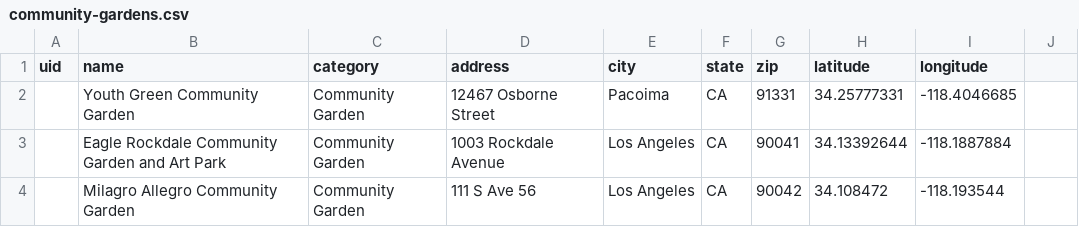
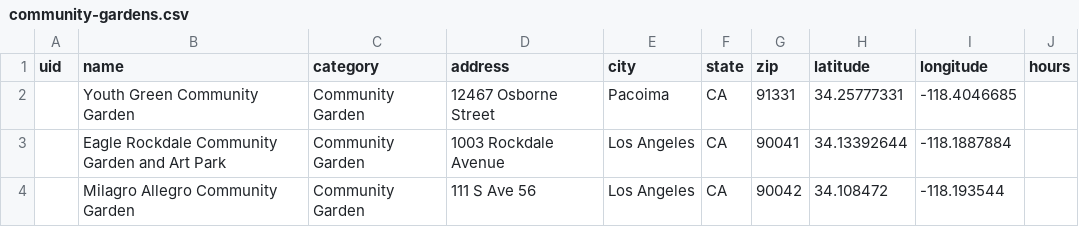
Before and after one commit to hackforla/food-oasis-la, a CSV file: _data/community-gardens.csv, drawn as a sheet; only a part is shown.

Commit message:
Update community-gardens.csv

```diff
--- a/_data/community-gardens.csv
+++ b/_data/community-gardens.csv
@@ -1,2 +1,2 @@
-uid,name,category,address,city,state,zip,latitude,longitude
+uid,name,category,address,city,state,zip,latitude,longitude,hours,
 ,Youth Green Community Garden,Community Garden,12467 Osborne Street,Pacoima,CA,91331,34.25777331,-118.4046685
```
